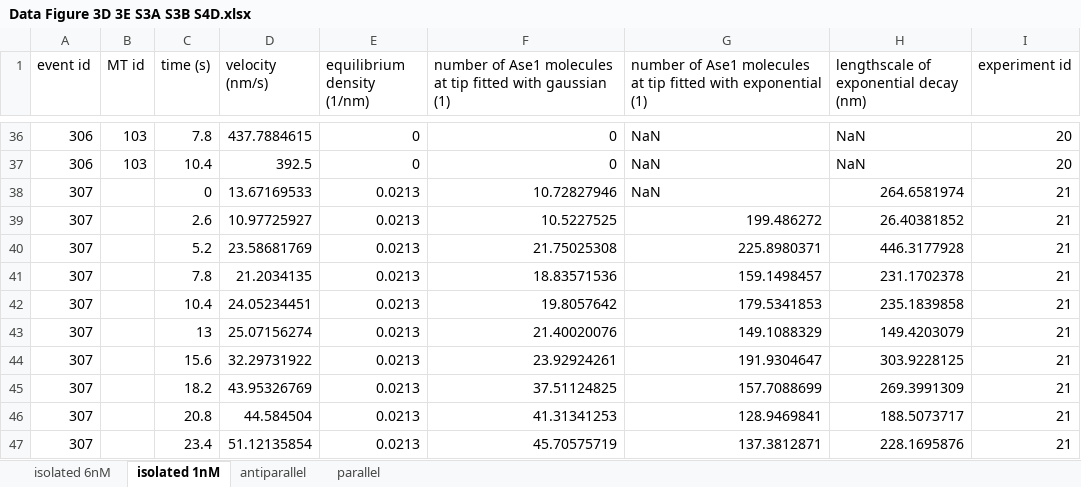
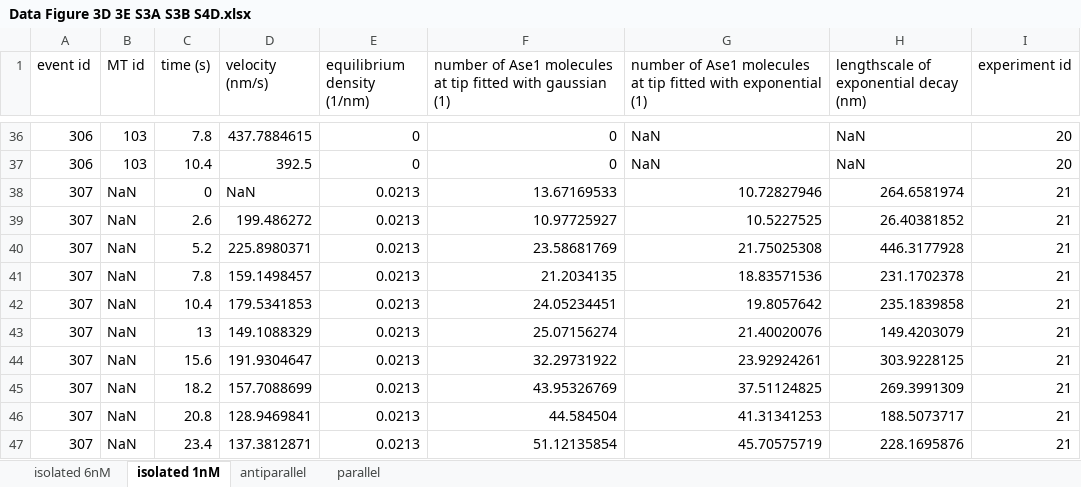
Before and after one commit to manulera/Krattenmacher_et_al_2024, an Excel workbook: experimental_data2/Data Figure 3D 3E S3A S3B S4D.xlsx, sheet isolated 1nM, drawn as a sheet; only a part is shown, gaps mark what is left out; values as stored, in another font and other column widths than the file's, no borders; the diff covers the shown part only; the diff names each change by its address in the sheet, - before the commit and + after, or states it on an @@ line.

```diff
--- a/experimental_data2/Data Figure 3D 3E S3A S3B S4D.xlsx (sheet isolated 1nM)
+++ b/experimental_data2/Data Figure 3D 3E S3A S3B S4D.xlsx (sheet isolated 1nM)
-B38:B47 (MT id): (empty)
+B38:B47 (MT id): NaN
-D38 (velocity (nm/s)): 13.67169533
+D38 (velocity (nm/s)): NaN
-F38: 10.72827946
+F38: 13.67169533
-G38: NaN
+G38: 10.72827946
-D39 (velocity (nm/s)): 10.97725927
+D39 (velocity (nm/s)): 199.486272
-F39: 10.5227525
+F39: 10.97725927
-G39: 199.486272
+G39: 10.5227525
-D40 (velocity (nm/s)): 23.58681769
+D40 (velocity (nm/s)): 225.8980371
-F40: 21.75025308
+F40: 23.58681769
-G40: 225.8980371
+G40: 21.75025308
-D41 (velocity (nm/s)): 21.2034135
+D41 (velocity (nm/s)): 159.1498457
-F41: 18.83571536
+F41: 21.2034135
-G41: 159.1498457
+G41: 18.83571536
-D42 (velocity (nm/s)): 24.05234451
+D42 (velocity (nm/s)): 179.5341853
-F42: 19.8057642
+F42: 24.05234451
-G42: 179.5341853
+G42: 19.8057642
-D43 (velocity (nm/s)): 25.07156274
+D43 (velocity (nm/s)): 149.1088329
-F43: 21.40020076
+F43: 25.07156274
-G43: 149.1088329
+G43: 21.40020076
-D44 (velocity (nm/s)): 32.29731922
+D44 (velocity (nm/s)): 191.9304647
-F44: 23.92924261
+F44: 32.29731922
-G44: 191.9304647
+G44: 23.92924261
-D45 (velocity (nm/s)): 43.95326769
+D45 (velocity (nm/s)): 157.7088699
-F45: 37.51124825
+F45: 43.95326769
-G45: 157.7088699
+G45: 37.51124825
-D46 (velocity (nm/s)): 44.584504
+D46 (velocity (nm/s)): 128.9469841
-F46: 41.31341253
+F46: 44.584504
-G46: 128.9469841
+G46: 41.31341253
-D47 (velocity (nm/s)): 51.12135854
+D47 (velocity (nm/s)): 137.3812871
-F47: 45.70575719
+F47: 51.12135854
-G47: 137.3812871
+G47: 45.70575719
```
Also changed, not shown: 896 edited cells elsewhere in this sheet, 43 other files.
